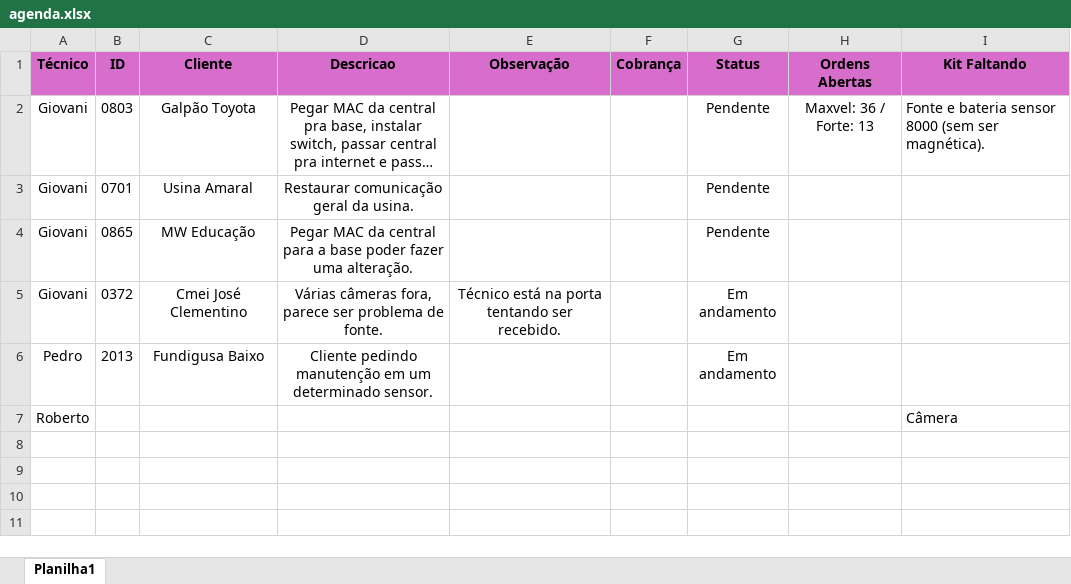
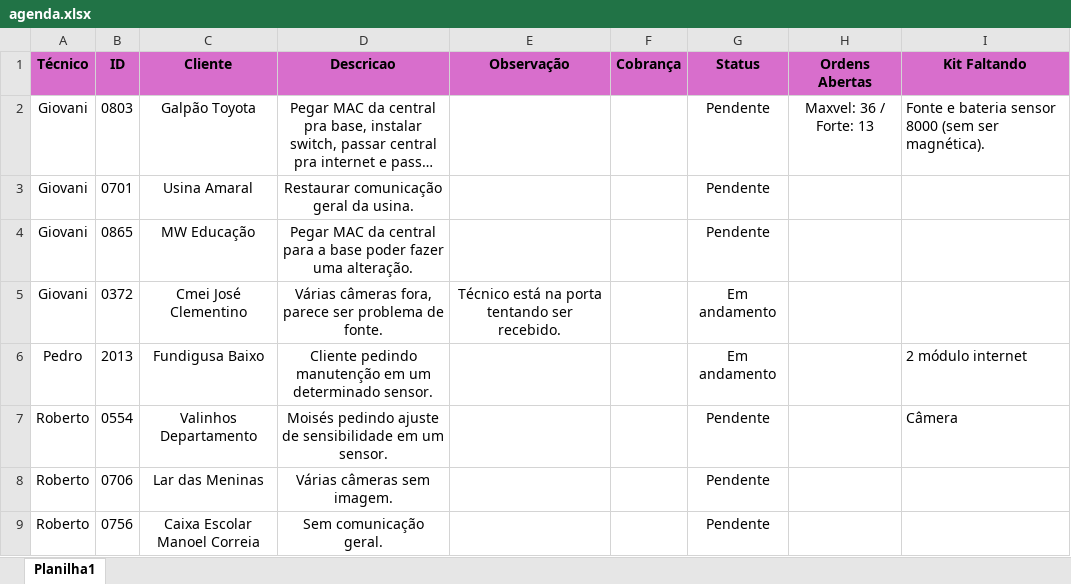
Before and after one commit to pedrohcarvalho201-spec/painel-agenda-tecnica, an Excel workbook: agenda.xlsx, sheet Planilha1, drawn as a sheet; long unchanged cells end in …; values as stored, in another font and other column widths than the file's, no borders; removed rows and columns are numbered as before the commit, all else as after; the diff names each change by its address in the sheet, - before the commit and + after, or states it on an @@ line.

Commit message:
Atualizacao rapida de agenda as 11:33:02,43

```diff
--- a/agenda.xlsx (sheet Planilha1)
+++ b/agenda.xlsx (sheet Planilha1)
-I6 (Kit Faltando): (empty)
+I6 (Kit Faltando): 2 módulo internet
-row 7: Roberto |  |  |  |  |  |  |  | Câmera
+row 7: Roberto | 0554 | Valinhos Departamento | Moisés pedindo ajuste de sensibilidade em um sensor. |  |  | Pendente |  | Câmera
+row 8: Roberto | 0706 | Lar das Meninas | Várias câmeras sem imagem. |  |  | Pendente
+row 9: Roberto | 0756 | Caixa Escolar Manoel Correia | Sem comunicação geral. |  |  | Pendente
```
Also changed, not shown: 1 other file.
